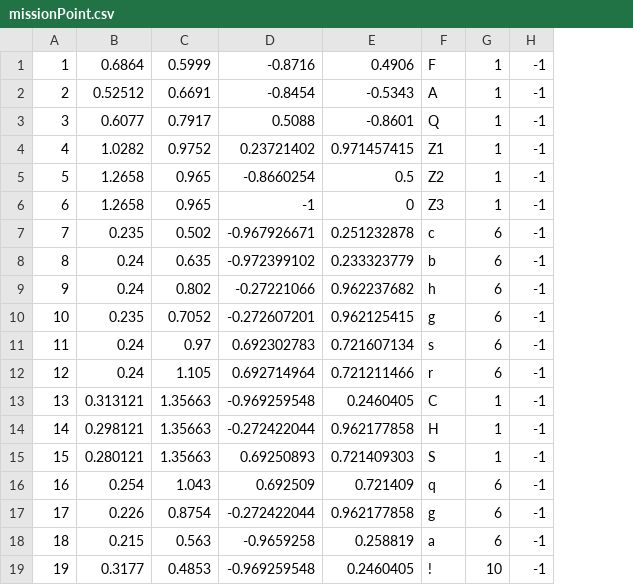
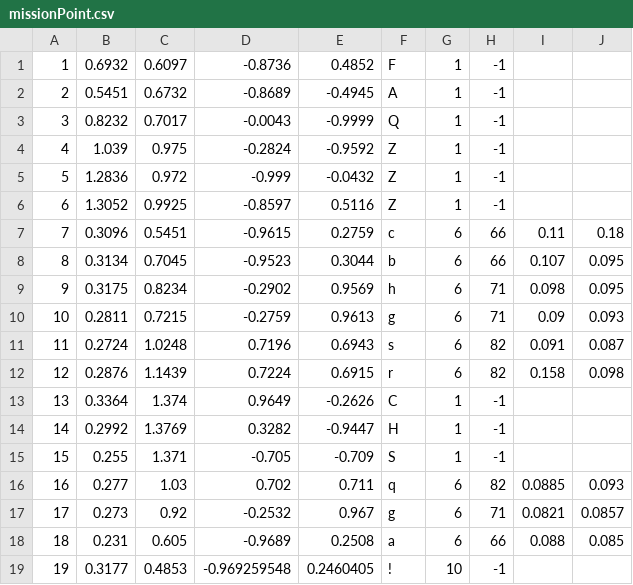
Before and after one commit to DITShark/Eurobot_2022, a CSV file: include/missionPoint.csv, drawn as a sheet; removed rows and columns are numbered as before the commit, all else as after; the diff names each change by its address in the sheet, - before the commit and + after, or states it on an @@ line.

```diff
--- a/include/missionPoint.csv
+++ b/include/missionPoint.csv
-column B, rows 1-19: 0.6864 | 0.52512 | 0.6077 | 1.0282 | 1.2658 | 1.2658 | 0.235 | 0.24 | 0.24 | 0.235 | 0.24 | 0.24 | 0.313121 | 0.298121 | 0.280121 | 0.254 | 0.226 | 0.215 | 0.3177
-column C, rows 1-19: 0.5999 | 0.6691 | 0.7917 | 0.9752 | 0.965 | 0.965 | 0.502 | 0.635 | 0.802 | 0.7052 | 0.97 | 1.105 | 1.35663 | 1.35663 | 1.35663 | 1.043 | 0.8754 | 0.563 | 0.4853
-column D, rows 1-19: -0.8716 | -0.8454 | 0.5088 | 0.23721402 | -0.8660254 | -1 | -0.967926671 | -0.972399102 | -0.27221066 | -0.272607201 | 0.692302783 | 0.692714964 | -0.969259548 | -0.272422044 | 0.69250893 | 0.692509 | -0.272422044 | -0.9659258 | -0.969259548
-column E, rows 1-19: 0.4906 | -0.5343 | -0.8601 | 0.971457415 | 0.5 | 0 | 0.251232878 | 0.233323779 | 0.962237682 | 0.962125415 | 0.721607134 | 0.721211466 | 0.2460405 | 0.962177858 | 0.721409303 | 0.721409 | 0.962177858 | 0.258819 | 0.2460405
+column B, rows 1-19: 0.6932 | 0.5451 | 0.8232 | 1.039 | 1.2836 | 1.3052 | 0.3096 | 0.3134 | 0.3175 | 0.2811 | 0.2724 | 0.2876 | 0.3364 | 0.2992 | 0.255 | 0.277 | 0.273 | 0.231 | 0.3177
+column C, rows 1-19: 0.6097 | 0.6732 | 0.7017 | 0.975 | 0.972 | 0.9925 | 0.5451 | 0.7045 | 0.8234 | 0.7215 | 1.0248 | 1.1439 | 1.374 | 1.3769 | 1.371 | 1.03 | 0.92 | 0.605 | 0.4853
+column D, rows 1-19: -0.8736 | -0.8689 | -0.0043 | -0.2824 | -0.999 | -0.8597 | -0.9615 | -0.9523 | -0.2902 | -0.2759 | 0.7196 | 0.7224 | 0.9649 | 0.3282 | -0.705 | 0.702 | -0.2532 | -0.9689 | -0.969259548
+column E, rows 1-19: 0.4852 | -0.4945 | -0.9999 | -0.9592 | -0.0432 | 0.5116 | 0.2759 | 0.3044 | 0.9569 | 0.9613 | 0.6943 | 0.6915 | -0.2626 | -0.9447 | -0.709 | 0.711 | 0.967 | 0.2508 | 0.2460405
+column I, rows 7-18: 0.11 | 0.107 | 0.098 | 0.09 | 0.091 | 0.158 |  |  |  | 0.0885 | 0.0821 | 0.088
+column J, rows 7-18: 0.18 | 0.095 | 0.095 | 0.093 | 0.087 | 0.098 |  |  |  | 0.093 | 0.0857 | 0.085
-F4: Z1
+F4: Z
-F5: Z2
+F5: Z
-F6: Z3
+F6: Z
-H7:H8: -1
+H7:H8: 66
-H9:H10: -1
+H9:H10: 71
-H11:H12: -1
+H11:H12: 82
-H16: -1
+H16: 82
-H17: -1
+H17: 71
-H18: -1
+H18: 66
```
Also changed, not shown: 2 other files.
